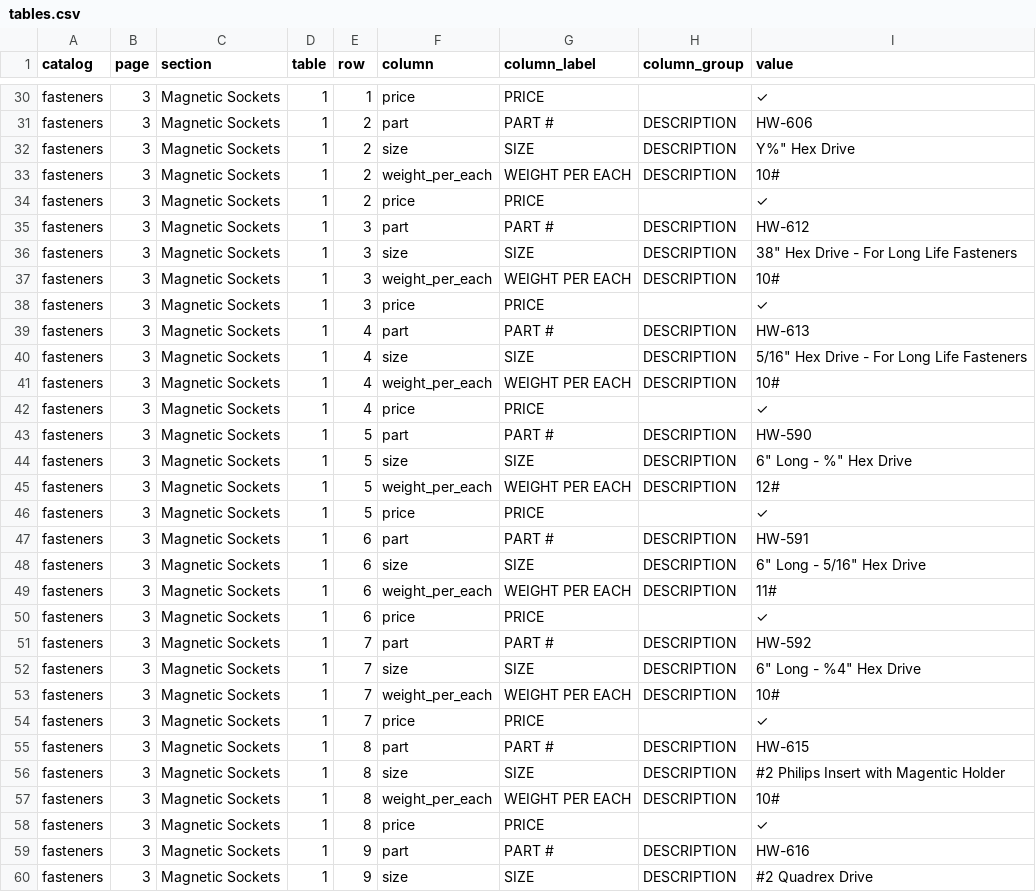
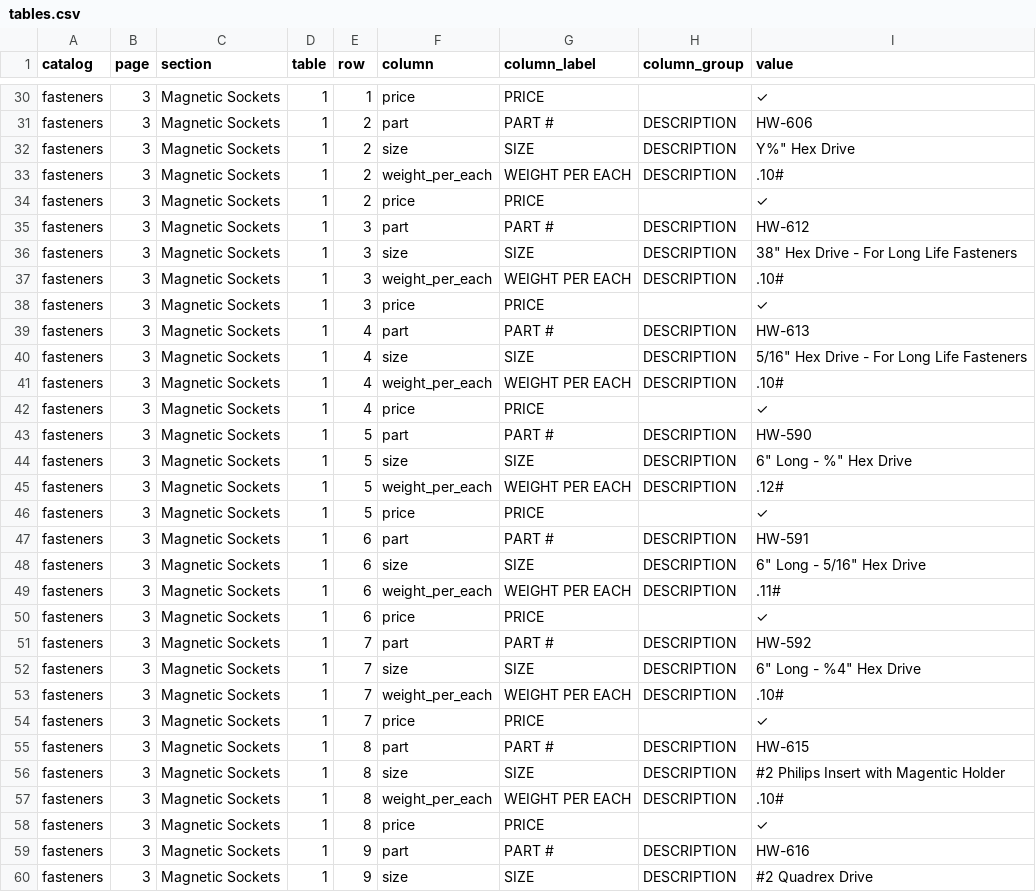
Before and after one commit to malay5/papa_pdfs, a CSV file: data/fasteners/tables.csv, drawn as a sheet; only a part is shown, gaps mark what is left out; the diff covers the shown part only.

```diff
--- a/data/fasteners/tables.csv
+++ b/data/fasteners/tables.csv
@@ -44,3 +44,3 @@ fasteners,3,Magnetic Sockets,1,2,part,PART #,DESCRIPTION,HW-606
 fasteners,3,Magnetic Sockets,1,2,size,SIZE,DESCRIPTION,"Y%"" Hex Drive"
-fasteners,3,Magnetic Sockets,1,2,weight_per_each,WEIGHT PER EACH,DESCRIPTION,10#
+fasteners,3,Magnetic Sockets,1,2,weight_per_each,WEIGHT PER EACH,DESCRIPTION,.10#
 fasteners,3,Magnetic Sockets,1,2,price,PRICE,,✓
@@ -48,3 +48,3 @@ fasteners,3,Magnetic Sockets,1,3,part,PART #,DESCRIPTION,HW-612
 fasteners,3,Magnetic Sockets,1,3,size,SIZE,DESCRIPTION,"38"" Hex Drive - For Long Life Fasteners"
-fasteners,3,Magnetic Sockets,1,3,weight_per_each,WEIGHT PER EACH,DESCRIPTION,10#
+fasteners,3,Magnetic Sockets,1,3,weight_per_each,WEIGHT PER EACH,DESCRIPTION,.10#
 fasteners,3,Magnetic Sockets,1,3,price,PRICE,,✓
@@ -52,3 +52,3 @@ fasteners,3,Magnetic Sockets,1,4,part,PART #,DESCRIPTION,HW-613
 fasteners,3,Magnetic Sockets,1,4,size,SIZE,DESCRIPTION,"5/16"" Hex Drive - For Long Life Fasteners"
-fasteners,3,Magnetic Sockets,1,4,weight_per_each,WEIGHT PER EACH,DESCRIPTION,10#
+fasteners,3,Magnetic Sockets,1,4,weight_per_each,WEIGHT PER EACH,DESCRIPTION,.10#
 fasteners,3,Magnetic Sockets,1,4,price,PRICE,,✓
@@ -56,3 +56,3 @@ fasteners,3,Magnetic Sockets,1,5,part,PART #,DESCRIPTION,HW-590
 fasteners,3,Magnetic Sockets,1,5,size,SIZE,DESCRIPTION,"6"" Long - %"" Hex Drive"
-fasteners,3,Magnetic Sockets,1,5,weight_per_each,WEIGHT PER EACH,DESCRIPTION,12#
+fasteners,3,Magnetic Sockets,1,5,weight_per_each,WEIGHT PER EACH,DESCRIPTION,.12#
 fasteners,3,Magnetic Sockets,1,5,price,PRICE,,✓
@@ -60,3 +60,3 @@ fasteners,3,Magnetic Sockets,1,6,part,PART #,DESCRIPTION,HW-591
 fasteners,3,Magnetic Sockets,1,6,size,SIZE,DESCRIPTION,"6"" Long - 5/16"" Hex Drive"
-fasteners,3,Magnetic Sockets,1,6,weight_per_each,WEIGHT PER EACH,DESCRIPTION,11#
+fasteners,3,Magnetic Sockets,1,6,weight_per_each,WEIGHT PER EACH,DESCRIPTION,.11#
 fasteners,3,Magnetic Sockets,1,6,price,PRICE,,✓
@@ -64,3 +64,3 @@ fasteners,3,Magnetic Sockets,1,7,part,PART #,DESCRIPTION,HW-592
 fasteners,3,Magnetic Sockets,1,7,size,SIZE,DESCRIPTION,"6"" Long - %4"" Hex Drive"
-fasteners,3,Magnetic Sockets,1,7,weight_per_each,WEIGHT PER EACH,DESCRIPTION,10#
+fasteners,3,Magnetic Sockets,1,7,weight_per_each,WEIGHT PER EACH,DESCRIPTION,.10#
 fasteners,3,Magnetic Sockets,1,7,price,PRICE,,✓
@@ -68,3 +68,3 @@ fasteners,3,Magnetic Sockets,1,8,part,PART #,DESCRIPTION,HW-615
 fasteners,3,Magnetic Sockets,1,8,size,SIZE,DESCRIPTION,#2 Philips Insert with Magentic Holder
-fasteners,3,Magnetic Sockets,1,8,weight_per_each,WEIGHT PER EACH,DESCRIPTION,10#
+fasteners,3,Magnetic Sockets,1,8,weight_per_each,WEIGHT PER EACH,DESCRIPTION,.10#
 fasteners,3,Magnetic Sockets,1,8,price,PRICE,,✓
```
Also changed, not shown: 11 edited cells elsewhere in this file, data/agricultural/tables.csv, data/all_tables.csv, 13 other files.
